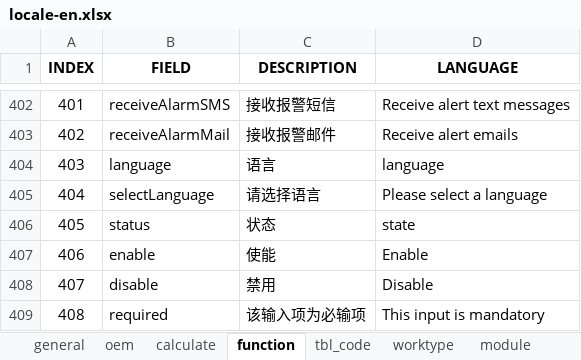
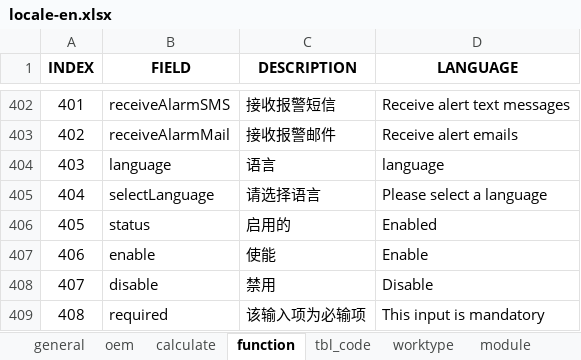
Before and after one commit to cosog/ap, an Excel workbook: WebRoot/oem/cnpc/locale/locale-en.xlsx, sheet function, drawn as a sheet; only a part is shown, gaps mark what is left out; values as stored, in another font and other column widths than the file's, no borders; the diff names each change by its address in the sheet, - before the commit and + after, or states it on an @@ line.

```diff
--- a/WebRoot/oem/cnpc/locale/locale-en.xlsx (sheet function)
+++ b/WebRoot/oem/cnpc/locale/locale-en.xlsx (sheet function)
-C406 (DESCRIPTION): 状态
+C406 (DESCRIPTION): 启用的
-D406 (LANGUAGE): state
+D406 (LANGUAGE): Enabled
```
Also changed, not shown: WebRoot/oem/cnpc/locale/locale-ru.xlsx, WebRoot/oem/cnpc/locale/locale-zh_CN.xlsx, 4 other files.
